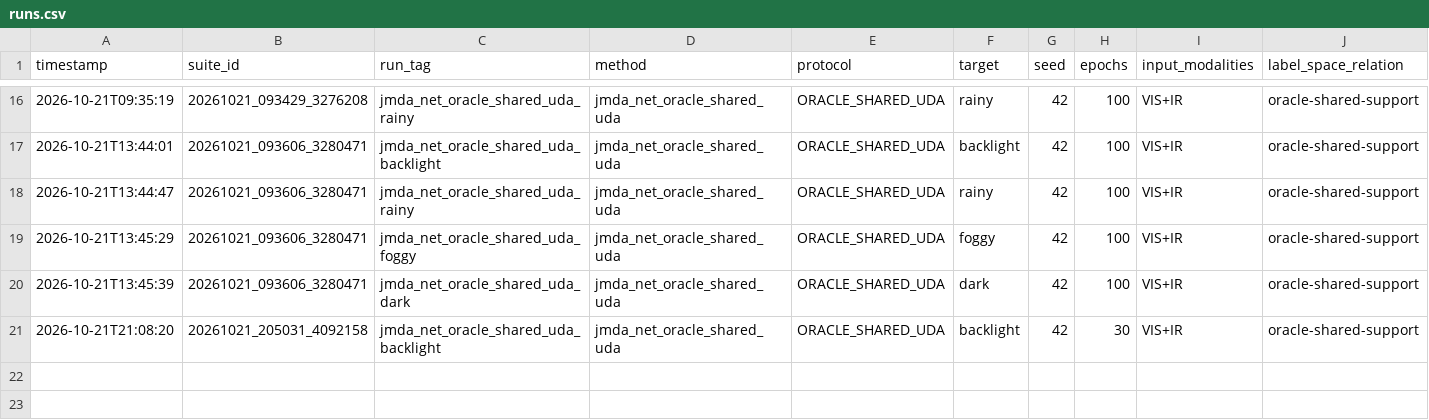
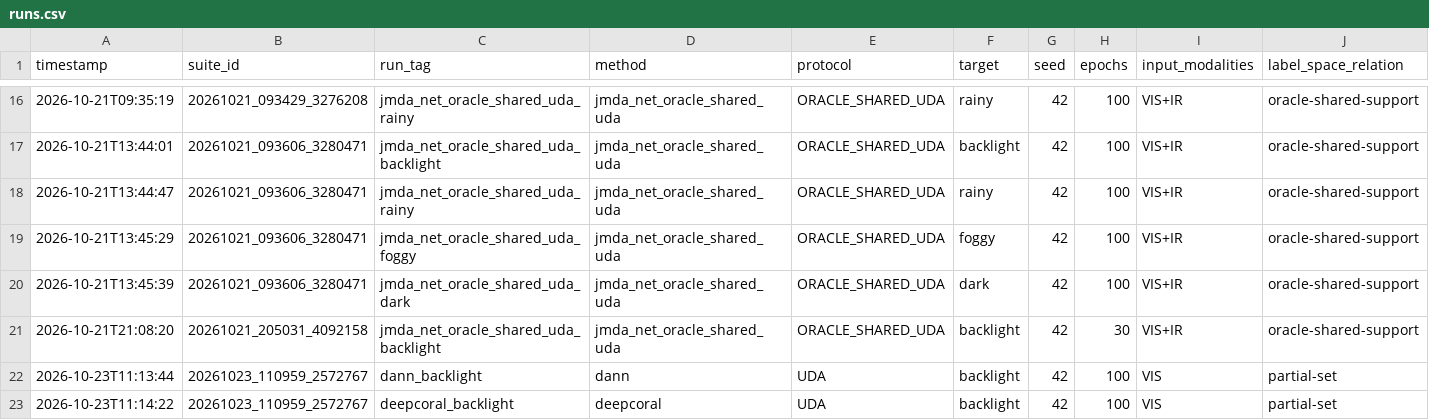
Before and after one commit to X-7D1C11010/JMDA_Com, a CSV file: results/runs.csv, drawn as a sheet; only a part is shown, gaps mark what is left out; rows hold the shown columns only; the diff names each change by its address in the sheet, - before the commit and + after, or states it on an @@ line.

Commit message:
results 1023

```diff
--- a/results/runs.csv
+++ b/results/runs.csv
+row 22: 2026-10-23T11:13:44 | 20261023_110959_2572767 | dann_backlight | dann | UDA | backlight | 42 | 100 | VIS | partial-set
+row 23: 2026-10-23T11:14:22 | 20261023_110959_2572767 | deepcoral_backlight | deepcoral | UDA | backlight | 42 | 100 | VIS | partial-set
```
Also changed, not shown: 20 other files.
